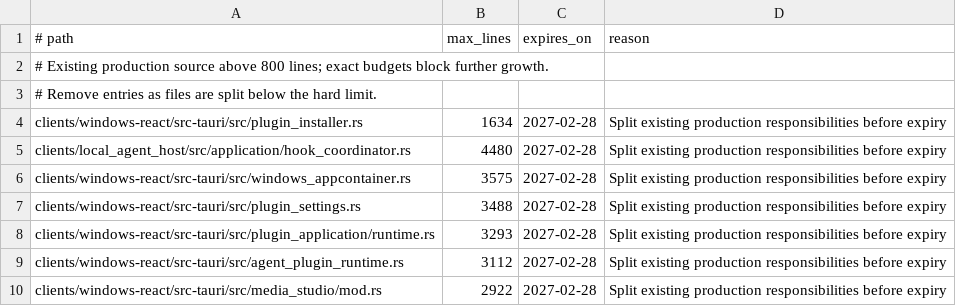
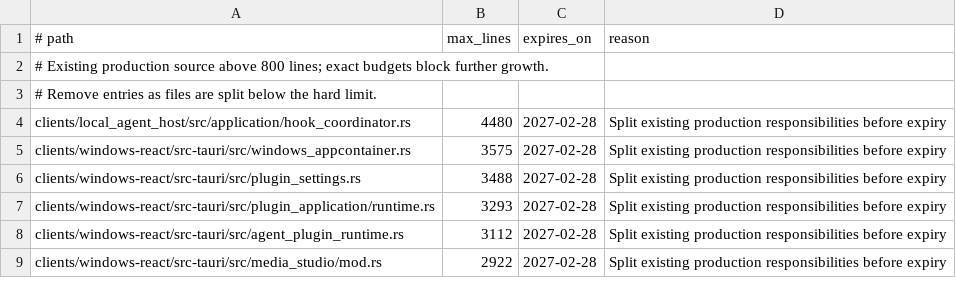
Before and after one commit to leeoohoo/chatos_rs, a TSV file: scripts/source-size-allowlist.tsv, drawn as a sheet; only a part is shown.

```diff
--- a/scripts/source-size-allowlist.tsv
+++ b/scripts/source-size-allowlist.tsv
@@ -3,3 +3,2 @@
 # Remove entries as files are split below the hard limit.
-clients/windows-react/src-tauri/src/plugin_installer.rs	1634	2027-02-28	Split existing production responsibilities before expiry
 clients/local_agent_host/src/application/hook_coordinator.rs	4480	2027-02-28	Split existing production responsibilities before expiry
```
Also changed, not shown: scripts/oversized-source-allowlist.tsv, 4 other files.
